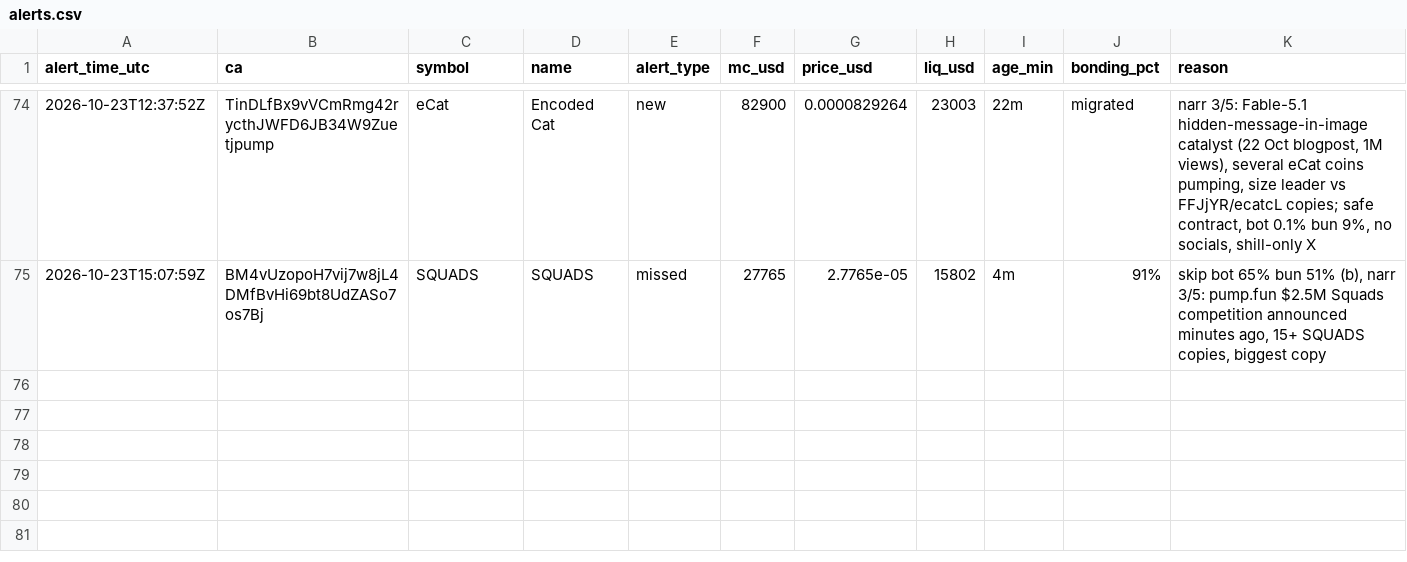
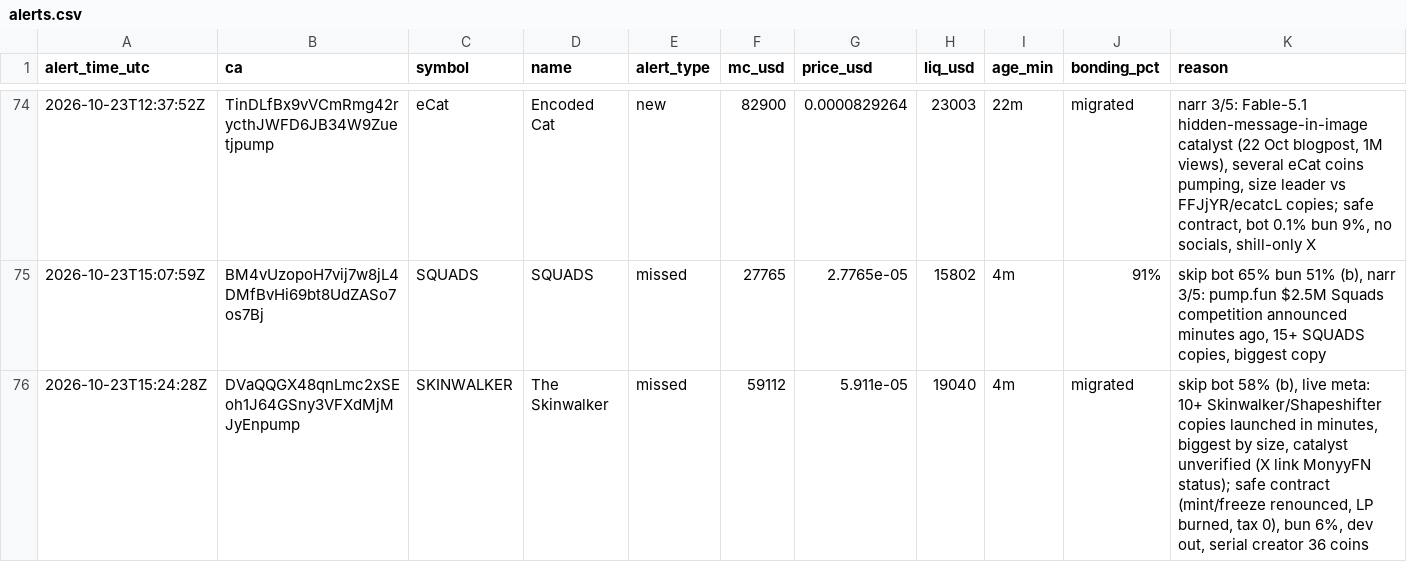
Before and after one commit to andreolf/memecoin-paper-tracker, a CSV file: data/alerts.csv, drawn as a sheet; only a part is shown, gaps mark what is left out; the diff names each change by its address in the sheet, - before the commit and + after, or states it on an @@ line.

Commit message:
alert: SKINWALKER

```diff
--- a/data/alerts.csv
+++ b/data/alerts.csv
+row 76: 2026-10-23T15:24:28Z | DVaQQGX48qnLmc2xSEoh1J64GSny3VFXdMjMJyEnpump | SKINWALKER | The Skinwalker | missed | 59112 | 5.911e-05 | 19040 | 4m | migrated | skip bot 58% (b), live meta: 10+ Skinwalker/Shapeshifter copies launched in minutes, biggest by size, catalyst unverified (X link MonyyFN status); safe contract (mint/freeze renounced, LP burned, tax 0), bun 6%, dev out, serial creator 36 coins
```
